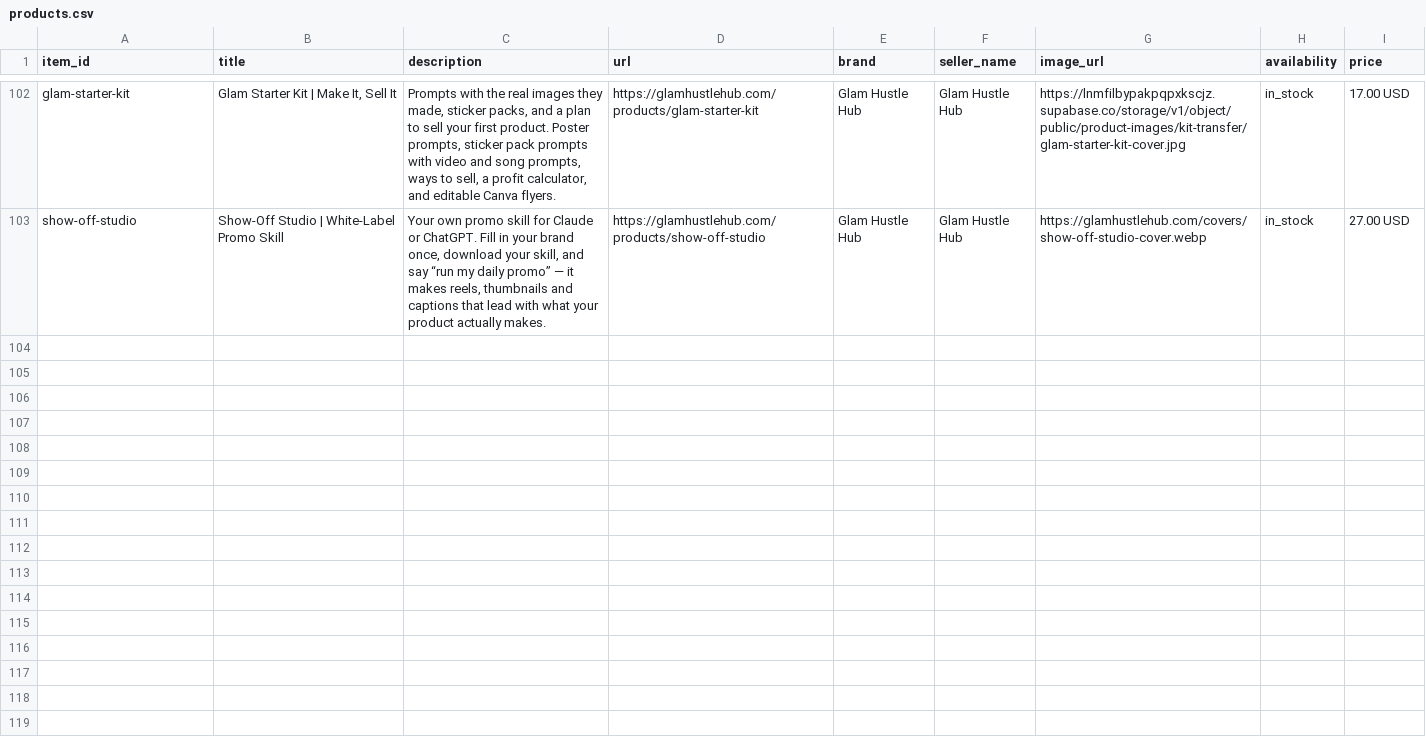
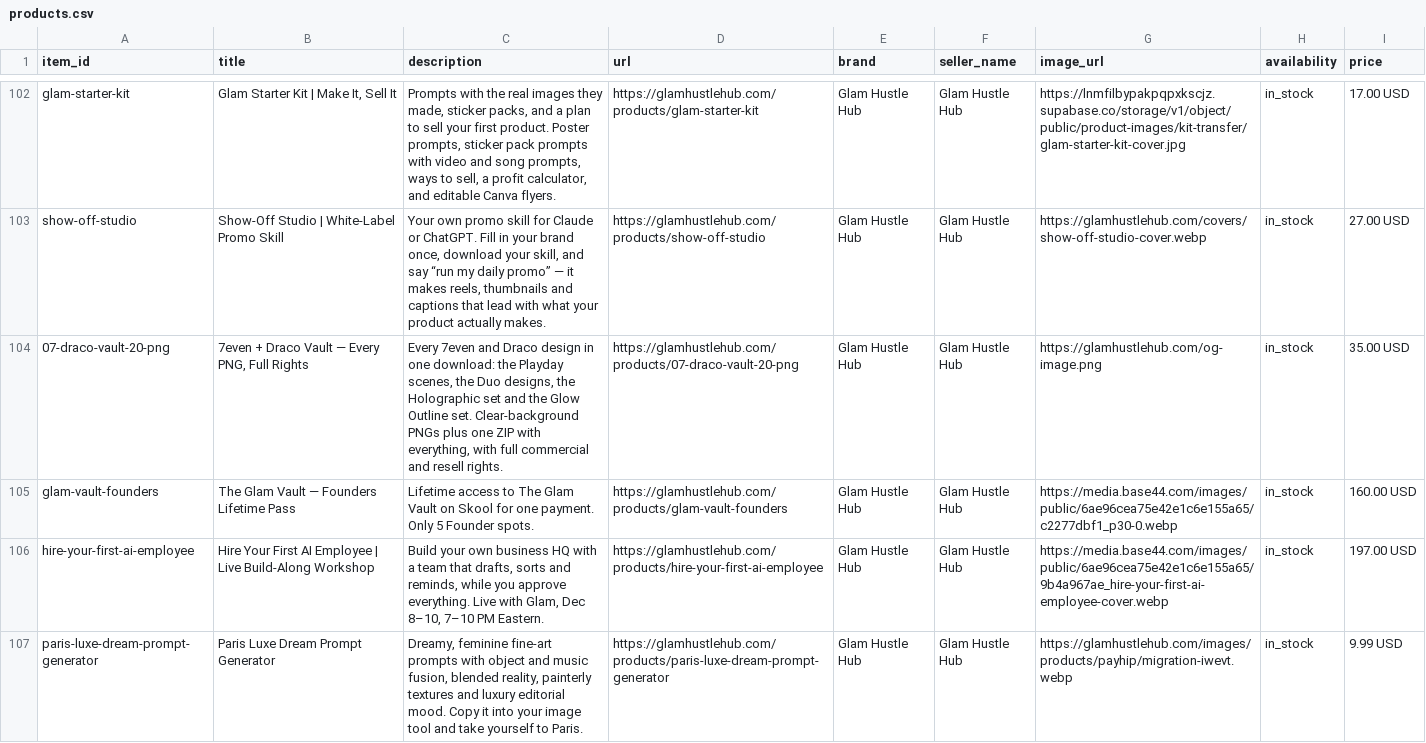
Before and after one commit to nakeymasi-coder/glam-product-feed, a CSV file: products.csv, drawn as a sheet; only a part is shown, gaps mark what is left out; the diff covers the shown part only.

Commit message:
Product feed: add 7 newly-visible products from glamhustlehub.com (109 total)
New since midday check: 13 store products flipped unlisted -> visible;
7 paid ones added here. Hire Your First AI Employee ($197), The Glam
Vault Founders Lifetime Pass ($160), 7even + Draco Vault ($35), Paris
Luxe Dream Prompt Generator ($9.99), Memorial & Remembrance Canva
Templates ($9.99), Spirit Form Metamorphosis Prompt Generator ($25.25),
Plus-Size Tee Mockup Mini-Pack ($17.00). Prices match live store.
2 newly-visible free products NOT added (no $0 rows in feed; Glam decides):
Holiday Activity Book, What DO I Post Today?

```diff
--- a/products.csv
+++ b/products.csv
@@ -103 +103,5 @@ glam-starter-kit,"Glam Starter Kit | Make It, Sell It","Prompts with the real im
 show-off-studio,Show-Off Studio | White-Label Promo Skill,"Your own promo skill for Claude or ChatGPT. Fill in your brand once, download your skill, and say “run my daily promo” — it makes reels, thumbnails and captions that lead with what your product actually makes.",https://glamhustlehub.com/products/show-off-studio,Glam Hustle Hub,Glam Hustle Hub,https://glamhustlehub.com/covers/show-off-studio-cover.webp,in_stock,27.00 USD
+07-draco-vault-20-png,"7even + Draco Vault — Every PNG, Full Rights","Every 7even and Draco design in one download: the Playday scenes, the Duo designs, the Holographic set and the Glow Outline set. Clear-background PNGs plus one ZIP with everything, with full commercial and resell rights.",https://glamhustlehub.com/products/07-draco-vault-20-png,Glam Hustle Hub,Glam Hustle Hub,https://glamhustlehub.com/og-image.png,in_stock,35.00 USD
+glam-vault-founders,The Glam Vault — Founders Lifetime Pass,Lifetime access to The Glam Vault on Skool for one payment. Only 5 Founder spots.,https://glamhustlehub.com/products/glam-vault-founders,Glam Hustle Hub,Glam Hustle Hub,https://media.base44.com/images/public/6ae96cea75e42e1c6e155a65/c2277dbf1_p30-0.webp,in_stock,160.00 USD
+hire-your-first-ai-employee,Hire Your First AI Employee | Live Build-Along Workshop,"Build your own business HQ with a team that drafts, sorts and reminds, while you approve everything. Live with Glam, Dec 8–10, 7–10 PM Eastern.",https://glamhustlehub.com/products/hire-your-first-ai-employee,Glam Hustle Hub,Glam Hustle Hub,https://media.base44.com/images/public/6ae96cea75e42e1c6e155a65/9b4a967ae_hire-your-first-ai-employee-cover.webp,in_stock,197.00 USD
+paris-luxe-dream-prompt-generator,Paris Luxe Dream Prompt Generator,"Dreamy, feminine fine-art prompts with object and music fusion, blended reality, painterly textures and luxury editorial mood. Copy it into your image tool and take yourself to Paris.",https://glamhustlehub.com/products/paris-luxe-dream-prompt-generator,Glam Hustle Hub,Glam Hustle Hub,https://glamhustlehub.com/images/products/payhip/migration-iwevt.webp,in_stock,9.99 USD
```
Also changed, not shown: 3 added rows elsewhere in this file, 1 other file.
